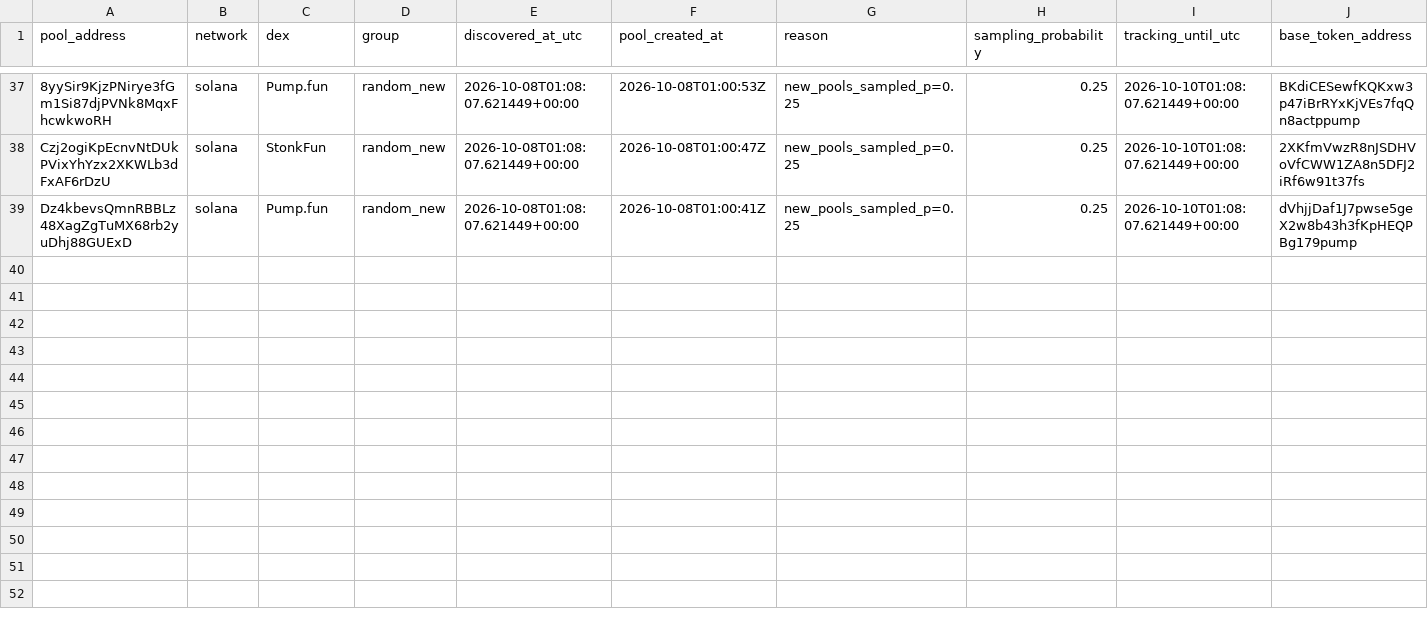
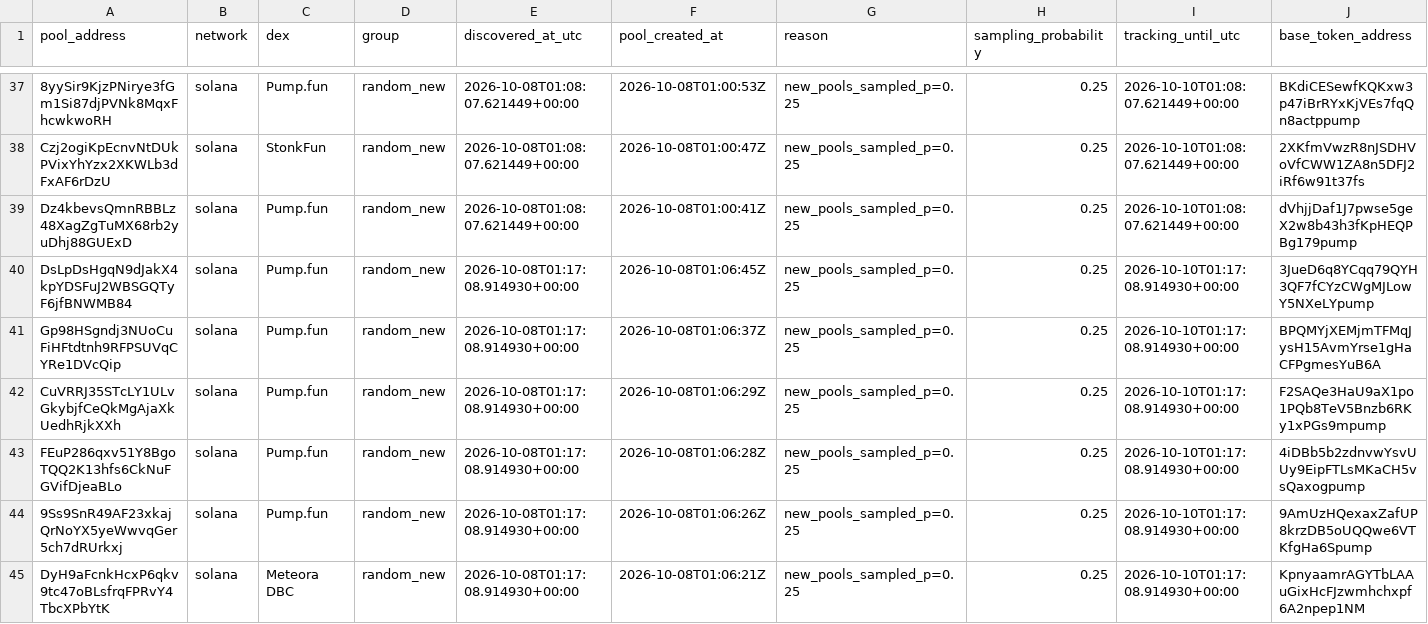
Before and after one commit to TheoooBa/Solana-Memecoin-Analysis, a CSV file: raw/pool_registry/2026-10-08.csv, drawn as a sheet; only a part is shown, gaps mark what is left out; rows hold the shown columns only; the diff names each change by its address in the sheet, - before the commit and + after, or states it on an @@ line.

```diff
--- a/raw/pool_registry/2026-10-08.csv
+++ b/raw/pool_registry/2026-10-08.csv
+row 40: DsLpDsHgqN9dJakX4kpYDSFuJ2WBSGQTyF6jfBNWMB84 | solana | Pump.fun | random_new | 2026-10-08T01:17:08.914930+00:00 | 2026-10-08T01:06:45Z | new_pools_sampled_p=0.25 | 0.25 | 2026-10-10T01:17:08.914930+00:00 | 3JueD6q8YCqq79QYH3QF7fCYzCWgMJLowY5NXeLYpump
+row 41: Gp98HSgndj3NUoCuFiHFtdtnh9RFPSUVqCYRe1DVcQip | solana | Pump.fun | random_new | 2026-10-08T01:17:08.914930+00:00 | 2026-10-08T01:06:37Z | new_pools_sampled_p=0.25 | 0.25 | 2026-10-10T01:17:08.914930+00:00 | BPQMYjXEMjmTFMqJysH15AvmYrse1gHaCFPgmesYuB6A
+row 42: CuVRRJ35STcLY1ULvGkybjfCeQkMgAjaXkUedhRjkXXh | solana | Pump.fun | random_new | 2026-10-08T01:17:08.914930+00:00 | 2026-10-08T01:06:29Z | new_pools_sampled_p=0.25 | 0.25 | 2026-10-10T01:17:08.914930+00:00 | F2SAQe3HaU9aX1po1PQb8TeV5Bnzb6RKy1xPGs9mpump
+row 43: FEuP286qxv51Y8BgoTQQ2K13hfs6CkNuFGVifDjeaBLo | solana | Pump.fun | random_new | 2026-10-08T01:17:08.914930+00:00 | 2026-10-08T01:06:28Z | new_pools_sampled_p=0.25 | 0.25 | 2026-10-10T01:17:08.914930+00:00 | 4iDBb5b2zdnvwYsvUUy9EipFTLsMKaCH5vsQaxogpump
+row 44: 9Ss9SnR49AF23xkajQrNoYX5yeWwvqGer5ch7dRUrkxj | solana | Pump.fun | random_new | 2026-10-08T01:17:08.914930+00:00 | 2026-10-08T01:06:26Z | new_pools_sampled_p=0.25 | 0.25 | 2026-10-10T01:17:08.914930+00:00 | 9AmUzHQexaxZafUP8krzDB5oUQQwe6VTKfgHa6Spump
+row 45: DyH9aFcnkHcxP6qkv9tc47oBLsfrqFPRvY4TbcXPbYtK | solana | Meteora DBC | random_new | 2026-10-08T01:17:08.914930+00:00 | 2026-10-08T01:06:21Z | new_pools_sampled_p=0.25 | 0.25 | 2026-10-10T01:17:08.914930+00:00 | KpnyaamrAGYTbLAAuGixHcFJzwmhchxpf6A2npep1NM
```
Also changed, not shown: logs/runs/2026-10-08.csv, raw/new_pool_ranks/2026-10-08.csv, 4 other files.
